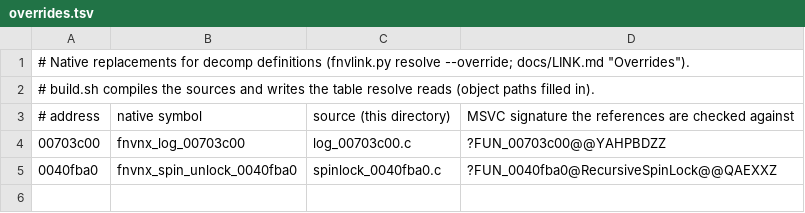
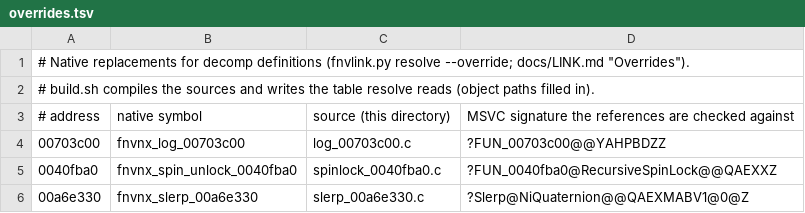
Before and after one commit to toadharvard/nx-agent, a TSV file: ports/fnv-nx/tools/link/overrides/overrides.tsv, drawn as a sheet; the diff names each change by its address in the sheet, - before the commit and + after, or states it on an @@ line.

```diff
--- a/ports/fnv-nx/tools/link/overrides/overrides.tsv
+++ b/ports/fnv-nx/tools/link/overrides/overrides.tsv
+row 6: 00a6e330 | fnvnx_slerp_00a6e330 | slerp_00a6e330.c | ?Slerp@NiQuaternion@@QAEXMABV1@0@Z
```
Also changed, not shown: 6 other files.
